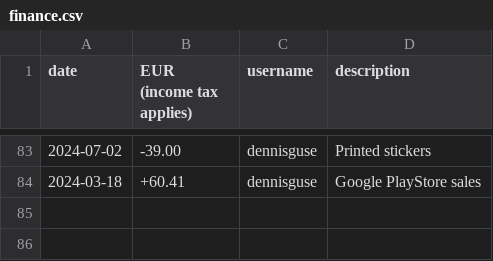
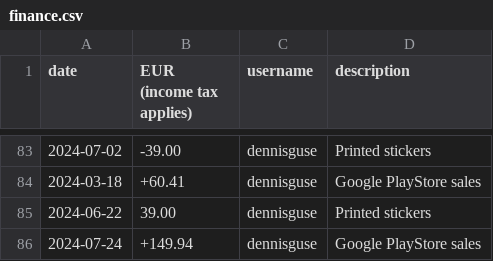
Before and after one commit to OpenTracksApp/governance, a CSV file: finance.csv, drawn as a sheet; only a part is shown, gaps mark what is left out.

Commit message:
Update finance.csv

```diff
--- a/finance.csv
+++ b/finance.csv
@@ -84 +84,3 @@ date,EUR (income tax applies),username,description
 2024-03-18,+60.41,dennisguse,Google PlayStore sales
+2024-06-22,39.00,dennisguse,Printed stickers
+2024-07-24,+149.94,dennisguse,Google PlayStore sales
```
